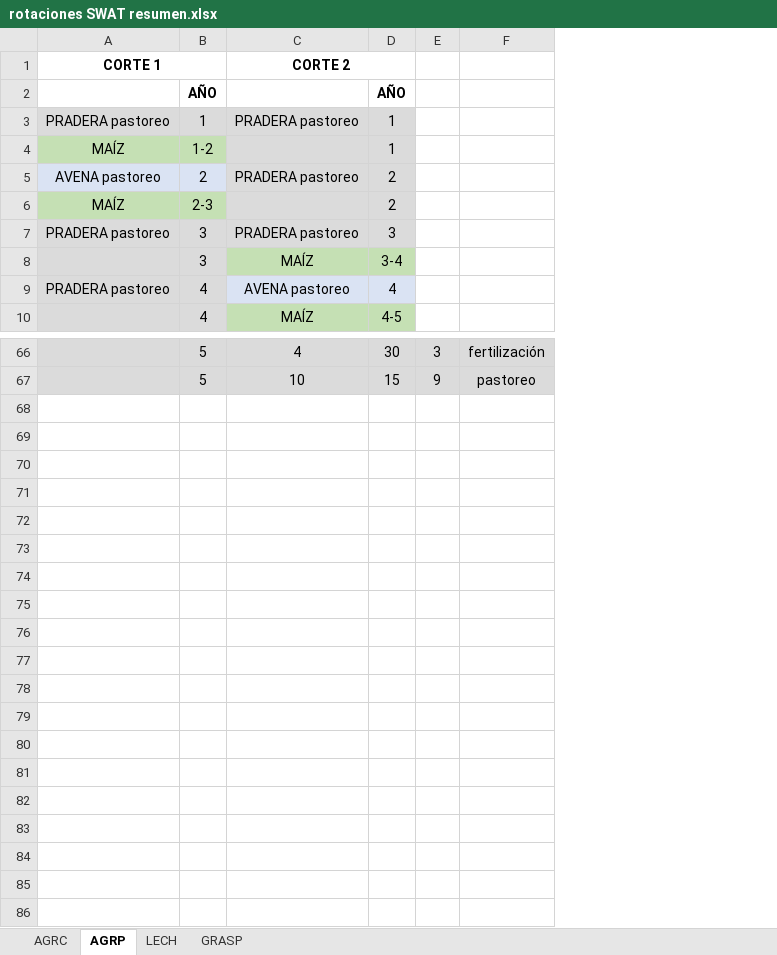
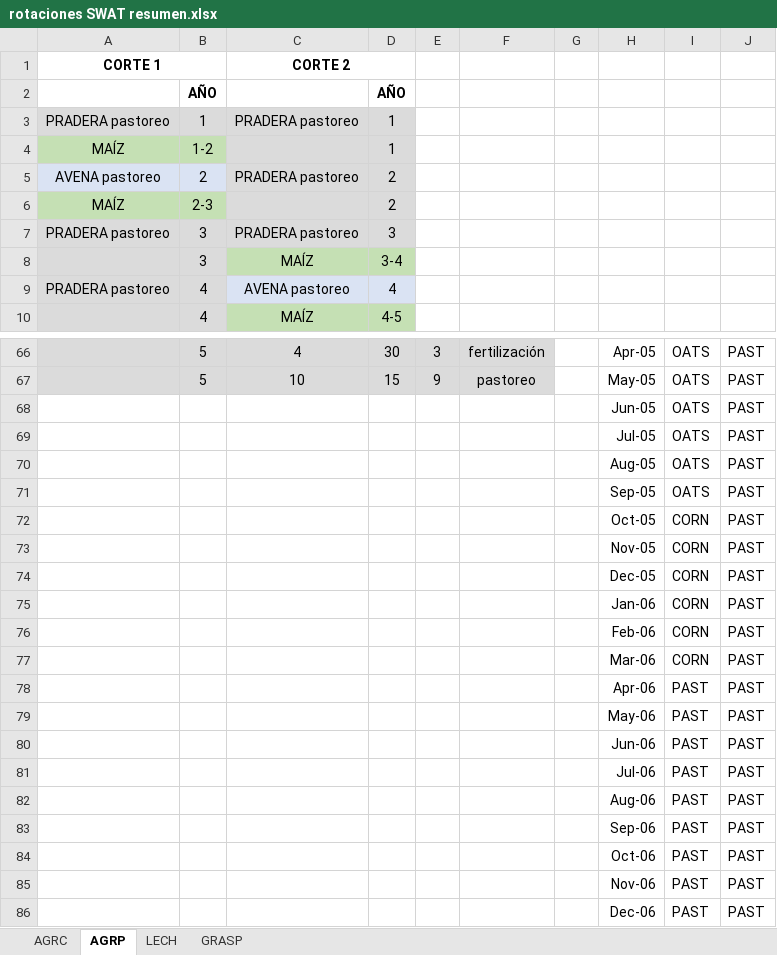
Before and after one commit to AugustoSouto/Tesis, an Excel workbook: rotaciones SWAT resumen.xlsx, sheet AGRP, drawn as a sheet; only a part is shown, gaps mark what is left out; values as stored, in another font and other column widths than the file's, no borders; the diff covers the shown part only; the diff names each change by its address in the sheet, - before the commit and + after, or states it on an @@ line.

```diff
--- a/rotaciones SWAT resumen.xlsx (sheet AGRP)
+++ b/rotaciones SWAT resumen.xlsx (sheet AGRP)
+column G, empty
+column H, rows 66-67: Apr-05 | May-05
+column I, rows 66-67: OATS | OATS
+column J, rows 66-67: PAST | PAST
+row 68:  |  |  |  |  |  |  | Jun-05 | OATS | PAST
+row 69:  |  |  |  |  |  |  | Jul-05 | OATS | PAST
+row 70:  |  |  |  |  |  |  | Aug-05 | OATS | PAST
+row 71:  |  |  |  |  |  |  | Sep-05 | OATS | PAST
+row 72:  |  |  |  |  |  |  | Oct-05 | CORN | PAST
+row 73:  |  |  |  |  |  |  | Nov-05 | CORN | PAST
+row 74:  |  |  |  |  |  |  | Dec-05 | CORN | PAST
+row 75:  |  |  |  |  |  |  | Jan-06 | CORN | PAST
+row 76:  |  |  |  |  |  |  | Feb-06 | CORN | PAST
+row 77:  |  |  |  |  |  |  | Mar-06 | CORN | PAST
+row 78:  |  |  |  |  |  |  | Apr-06 | PAST | PAST
+row 79:  |  |  |  |  |  |  | May-06 | PAST | PAST
+row 80:  |  |  |  |  |  |  | Jun-06 | PAST | PAST
+row 81:  |  |  |  |  |  |  | Jul-06 | PAST | PAST
+row 82:  |  |  |  |  |  |  | Aug-06 | PAST | PAST
+row 83:  |  |  |  |  |  |  | Sep-06 | PAST | PAST
+row 84:  |  |  |  |  |  |  | Oct-06 | PAST | PAST
+row 85:  |  |  |  |  |  |  | Nov-06 | PAST | PAST
+row 86:  |  |  |  |  |  |  | Dec-06 | PAST | PAST
```
Also changed, not shown: 15 edited cells elsewhere in this sheet, sheet AGRC, sheet LECH, Array_costos_nuevo.xlsx, Array_precios_nuevo.xlsx.
